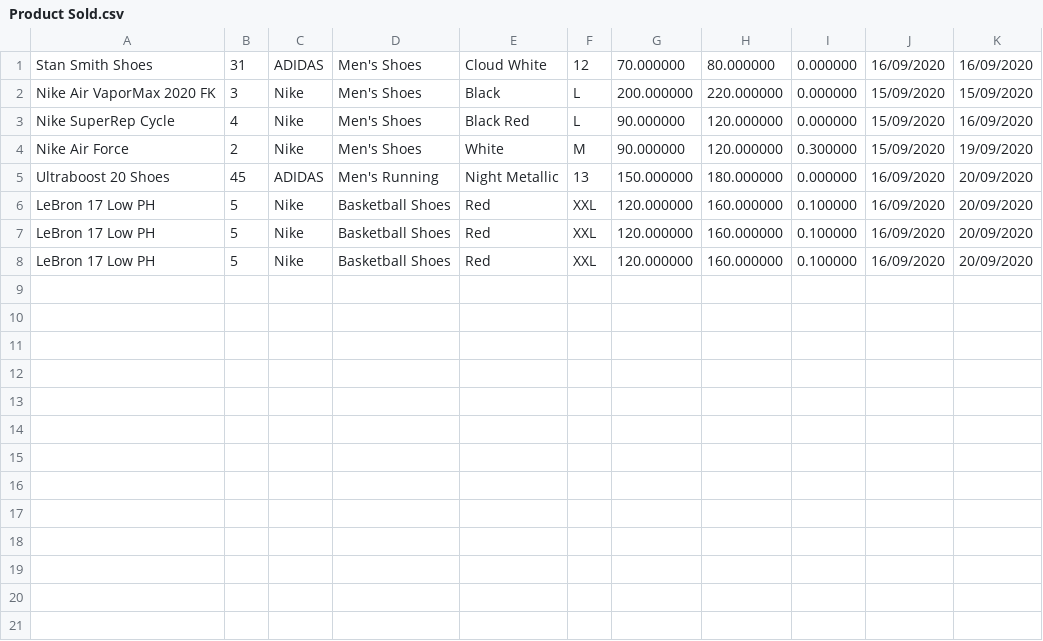
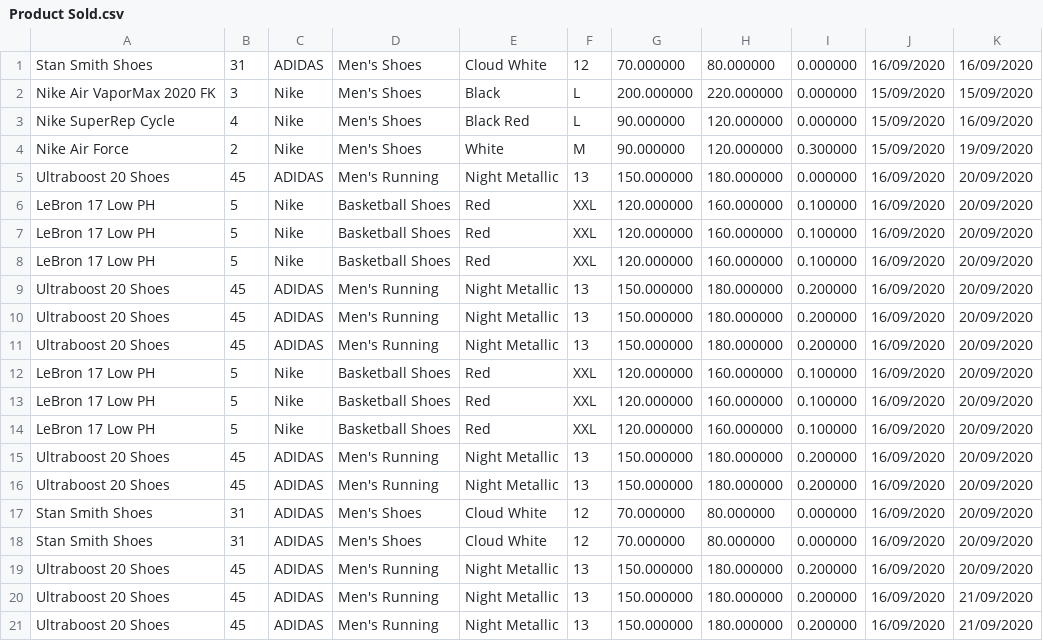
Before and after one commit to ndnamhcmus/OOP-Project---Fashion-Shop-Management-System, a CSV file: Fashion Shop Management System/backup database/Product Sold.csv, drawn as a sheet; the diff names each change by its address in the sheet, - before the commit and + after, or states it on an @@ line.

Commit message:
fix bug o purchase: mua hang xong nhung khong xoa khoi list hien co

```diff
--- a/Fashion Shop Management System/backup database/Product Sold.csv
+++ b/Fashion Shop Management System/backup database/Product Sold.csv
+row 9: Ultraboost 20 Shoes | 45 | ADIDAS | Men's Running | Night Metallic | 13 | 150.000000 | 180.000000 | 0.200000 | 16/09/2020 | 20/09/2020
+row 10: Ultraboost 20 Shoes | 45 | ADIDAS | Men's Running | Night Metallic | 13 | 150.000000 | 180.000000 | 0.200000 | 16/09/2020 | 20/09/2020
+row 11: Ultraboost 20 Shoes | 45 | ADIDAS | Men's Running | Night Metallic | 13 | 150.000000 | 180.000000 | 0.200000 | 16/09/2020 | 20/09/2020
+row 12: LeBron 17 Low PH | 5 | Nike | Basketball Shoes | Red | XXL | 120.000000 | 160.000000 | 0.100000 | 16/09/2020 | 20/09/2020
+row 13: LeBron 17 Low PH | 5 | Nike | Basketball Shoes | Red | XXL | 120.000000 | 160.000000 | 0.100000 | 16/09/2020 | 20/09/2020
+row 14: LeBron 17 Low PH | 5 | Nike | Basketball Shoes | Red | XXL | 120.000000 | 160.000000 | 0.100000 | 16/09/2020 | 20/09/2020
+row 15: Ultraboost 20 Shoes | 45 | ADIDAS | Men's Running | Night Metallic | 13 | 150.000000 | 180.000000 | 0.200000 | 16/09/2020 | 20/09/2020
+row 16: Ultraboost 20 Shoes | 45 | ADIDAS | Men's Running | Night Metallic | 13 | 150.000000 | 180.000000 | 0.200000 | 16/09/2020 | 20/09/2020
+row 17: Stan Smith Shoes | 31 | ADIDAS | Men's Shoes | Cloud White | 12 | 70.000000 | 80.000000 | 0.000000 | 16/09/2020 | 20/09/2020
+row 18: Stan Smith Shoes | 31 | ADIDAS | Men's Shoes | Cloud White | 12 | 70.000000 | 80.000000 | 0.000000 | 16/09/2020 | 20/09/2020
+row 19: Ultraboost 20 Shoes | 45 | ADIDAS | Men's Running | Night Metallic | 13 | 150.000000 | 180.000000 | 0.200000 | 16/09/2020 | 20/09/2020
+row 20: Ultraboost 20 Shoes | 45 | ADIDAS | Men's Running | Night Metallic | 13 | 150.000000 | 180.000000 | 0.200000 | 16/09/2020 | 21/09/2020
+row 21: Ultraboost 20 Shoes | 45 | ADIDAS | Men's Running | Night Metallic | 13 | 150.000000 | 180.000000 | 0.200000 | 16/09/2020 | 21/09/2020
```
Also changed, not shown: Fashion Shop Management System/Data Base/Bill.csv, Fashion Shop Management System/Data Base/Product sold.csv, 16 other files.
